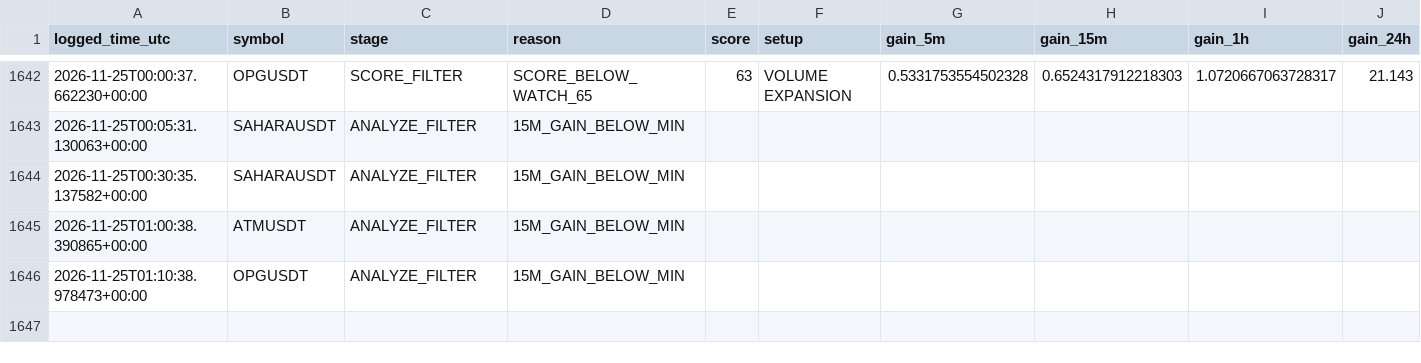
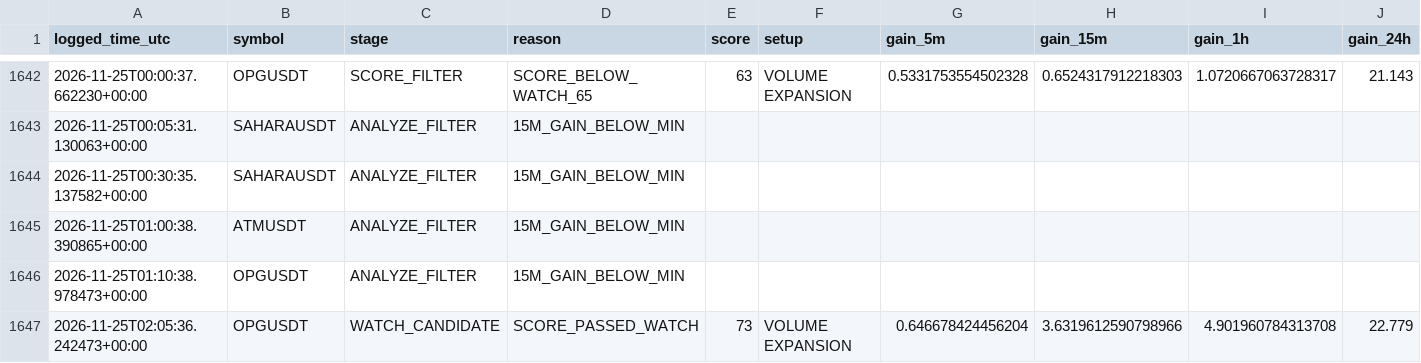
Before and after one commit to solom20232007/V5, a CSV file: early_scan_diagnostics_v5.csv, drawn as a sheet; only a part is shown, gaps mark what is left out; rows hold the shown columns only; the diff names each change by its address in the sheet, - before the commit and + after, or states it on an @@ line.

```diff
--- a/early_scan_diagnostics_v5.csv
+++ b/early_scan_diagnostics_v5.csv
+row 1647: 2026-11-25T02:05:36.242473+00:00 | OPGUSDT | WATCH_CANDIDATE | SCORE_PASSED_WATCH | 73 | VOLUME EXPANSION | 0.646678424456204 | 3.6319612590798966 | 4.901960784313708 | 22.779
```
Also changed, not shown: 1 other file.
